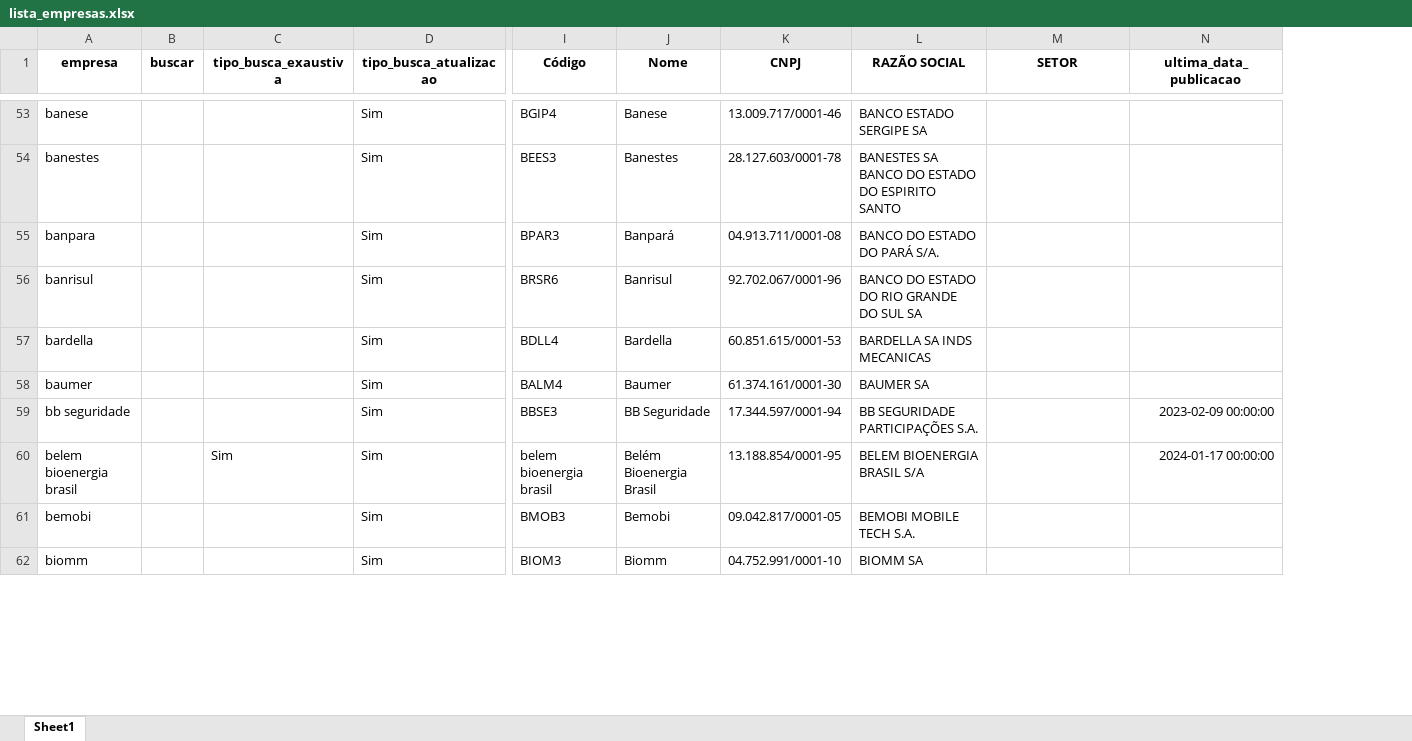
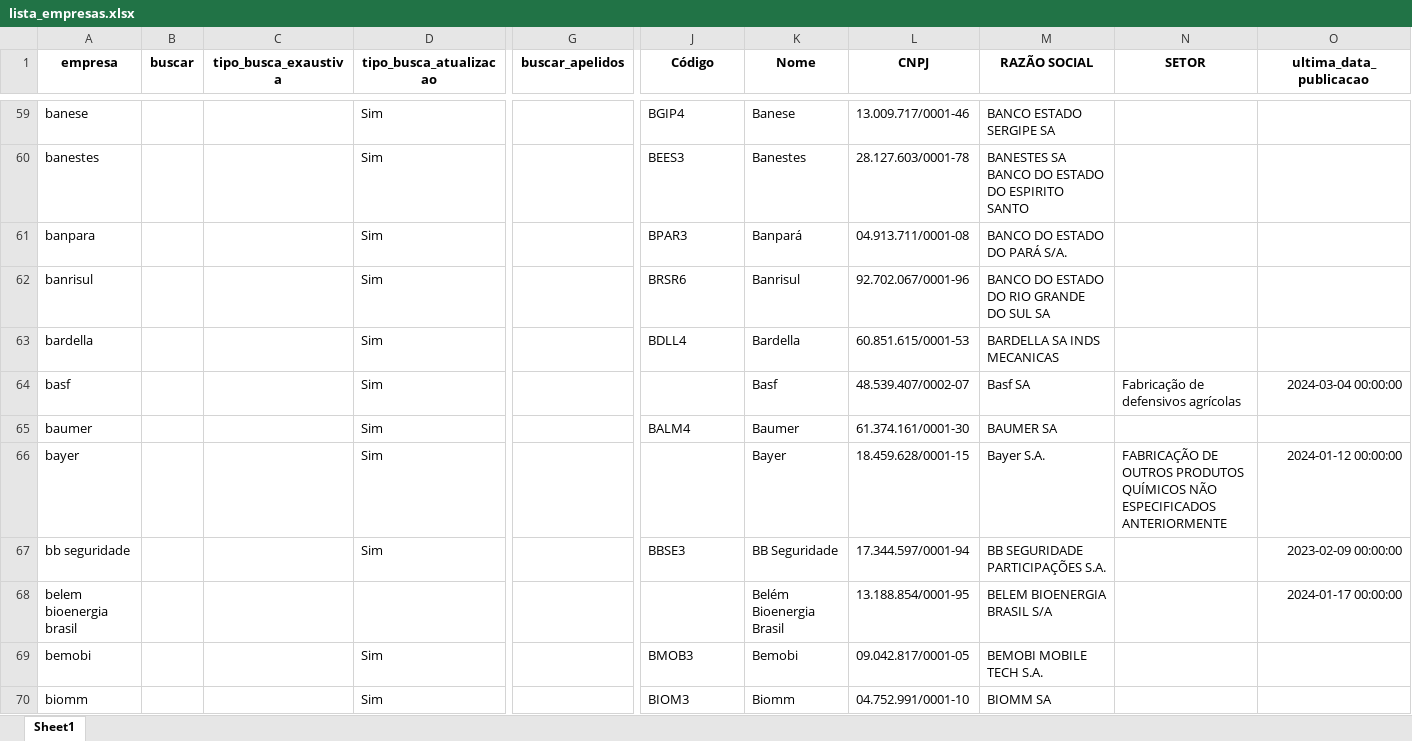
Before and after one commit to danielsaraivaleite/esgnewssentimentgpt, an Excel workbook: datasets/lista_empresas.xlsx, sheet Sheet1, drawn as a sheet; only a part is shown, gaps mark what is left out; values as stored, in another font and other column widths than the file's, no borders; addresses are those after the commit; rows hold the shown columns only; the diff covers the shown part only; the diff names each change by its address in the sheet, - before the commit and + after, or states it on an @@ line.

```diff
--- a/datasets/lista_empresas.xlsx (sheet Sheet1)
+++ b/datasets/lista_empresas.xlsx (sheet Sheet1)
+column G (buscar_apelidos), empty
+row 64: basf |  |  | Sim |  |  | Basf | 48.539.407/0002-07 | Basf SA | Fabricação de defensivos agrícolas | 2024-03-04 00:00:00
+row 66: bayer |  |  | Sim |  |  | Bayer | 18.459.628/0001-15 | Bayer S.A. | FABRICAÇÃO DE OUTROS PRODUTOS QUÍMICOS NÃO ESPECIFICADOS ANTERIORMENTE | 2024-01-12 00:00:00
-C68 (tipo_busca_exaustiva): Sim
+C68 (tipo_busca_exaustiva): (empty)
-D68 (tipo_busca_atualizacao): Sim
+D68 (tipo_busca_atualizacao): (empty)
-J68 (Código): belem bioenergia brasil
+J68 (Código): (empty)
```
Also changed, not shown: 46 added rows, 2 removed rows and 170 edited cells elsewhere in this sheet, datasets/palavras_chave_esg.xlsx, datasets/resultado_comp_rankings.xlsx, 29 other files.
